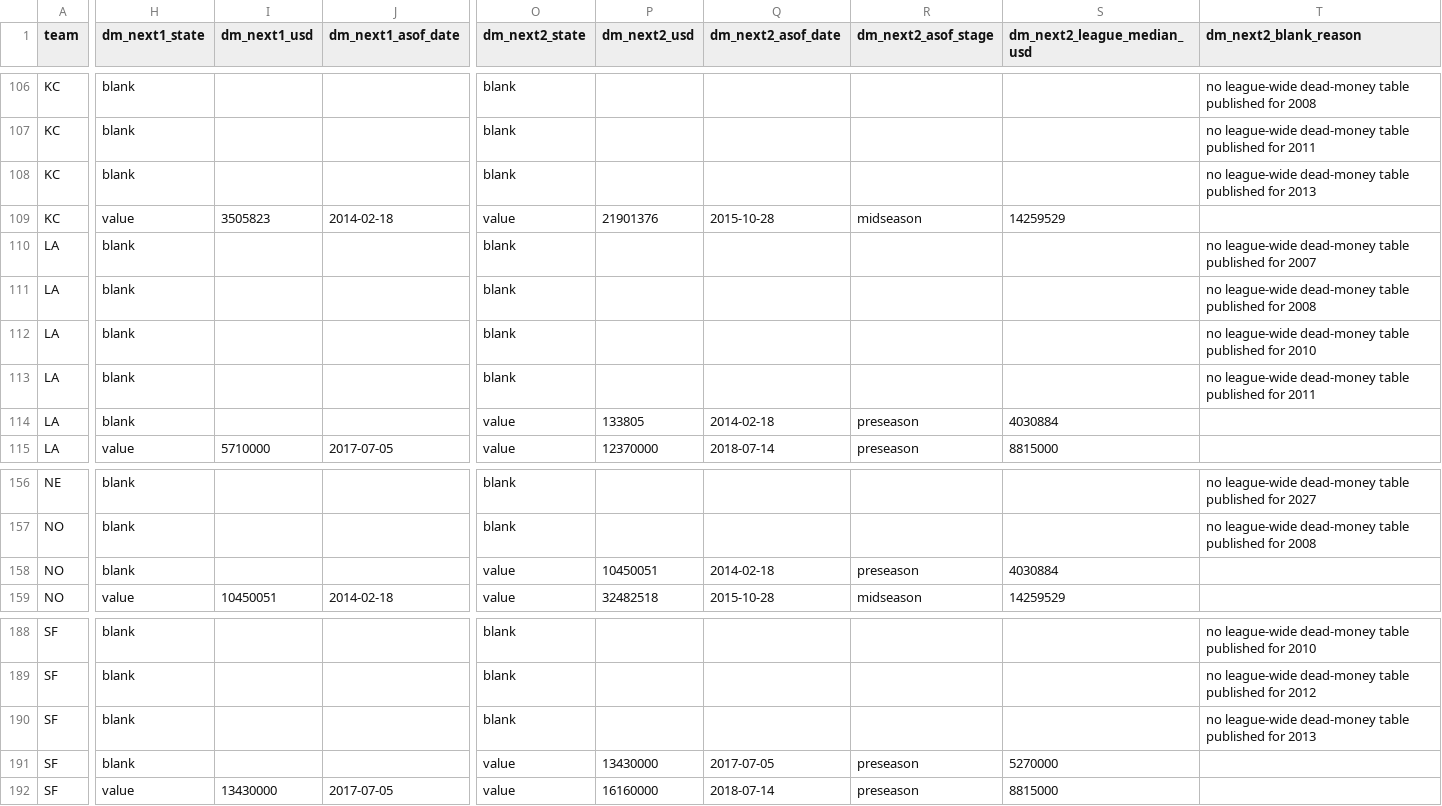
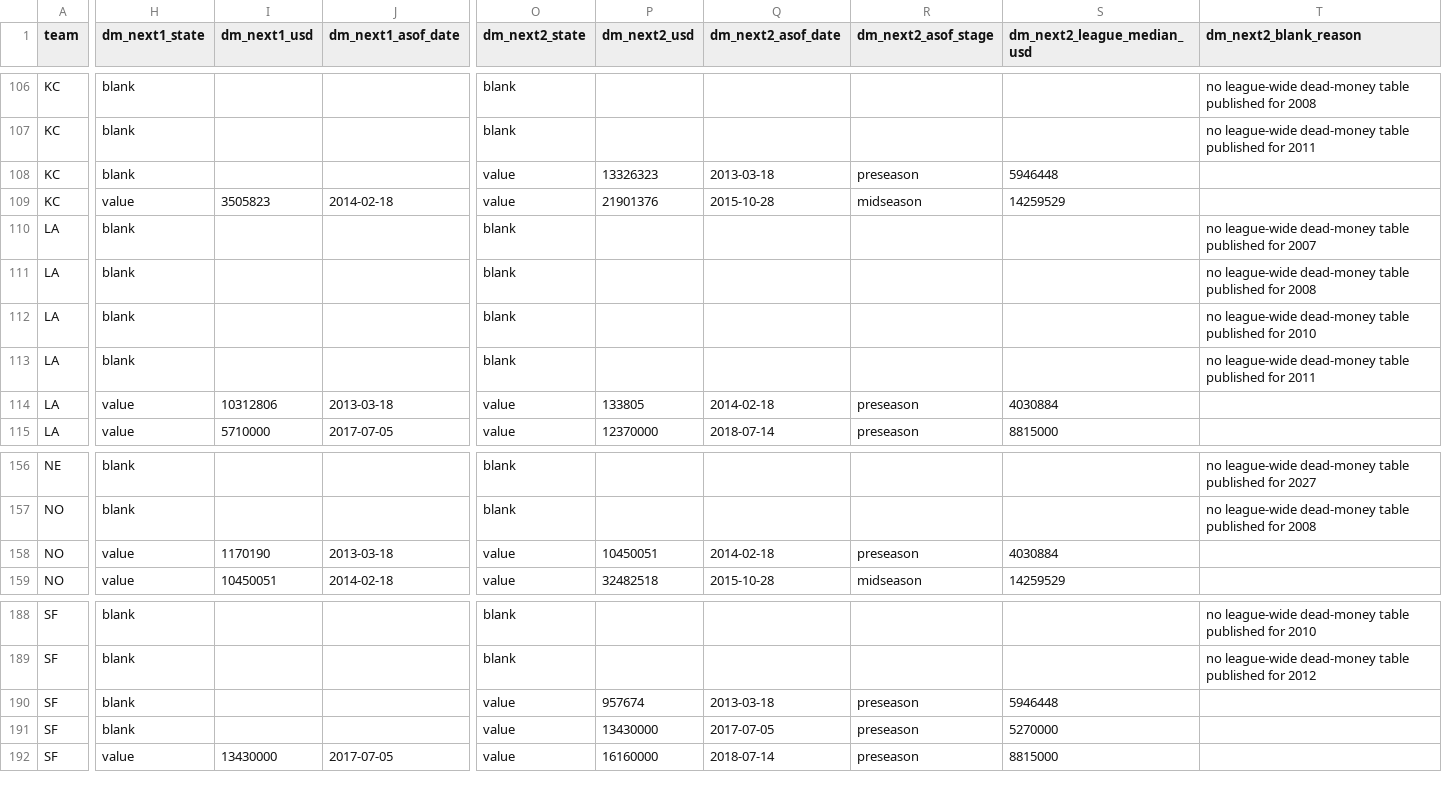
Before and after one commit to reymuniziii-svg/nfl-o-nomics, a CSV file: data/marts/regime_events.csv, drawn as a sheet; only a part is shown, gaps mark what is left out; the diff covers the shown part only; the diff names each change by its address in the sheet, - before the commit and + after, or states it on an @@ line.

```diff
--- a/data/marts/regime_events.csv
+++ b/data/marts/regime_events.csv
-O108 (dm_next2_state): blank
+O108 (dm_next2_state): value
-P108 (dm_next2_usd): (empty)
+P108 (dm_next2_usd): 13326323
-Q108 (dm_next2_asof_date): (empty)
+Q108 (dm_next2_asof_date): 2013-03-18
-R108 (dm_next2_asof_stage): (empty)
+R108 (dm_next2_asof_stage): preseason
-S108 (dm_next2_league_median_usd): (empty)
+S108 (dm_next2_league_median_usd): 5946448
-T108 (dm_next2_blank_reason): no league-wide dead-money table published for 2013
+T108 (dm_next2_blank_reason): (empty)
-H114 (dm_next1_state): blank
+H114 (dm_next1_state): value
-I114 (dm_next1_usd): (empty)
+I114 (dm_next1_usd): 10312806
-J114 (dm_next1_asof_date): (empty)
+J114 (dm_next1_asof_date): 2013-03-18
-H158 (dm_next1_state): blank
+H158 (dm_next1_state): value
-I158 (dm_next1_usd): (empty)
+I158 (dm_next1_usd): 1170190
-J158 (dm_next1_asof_date): (empty)
+J158 (dm_next1_asof_date): 2013-03-18
-O190 (dm_next2_state): blank
+O190 (dm_next2_state): value
-P190 (dm_next2_usd): (empty)
+P190 (dm_next2_usd): 957674
-Q190 (dm_next2_asof_date): (empty)
+Q190 (dm_next2_asof_date): 2013-03-18
-R190 (dm_next2_asof_stage): (empty)
+R190 (dm_next2_asof_stage): preseason
-S190 (dm_next2_league_median_usd): (empty)
+S190 (dm_next2_league_median_usd): 5946448
-T190 (dm_next2_blank_reason): no league-wide dead-money table published for 2013
+T190 (dm_next2_blank_reason): (empty)
```
Also changed, not shown: 78 edited cells elsewhere in this file, data/curated/staging/dead_money_estimated_2013_model.csv, data/marts/capplus_context.csv, 27 other files.
